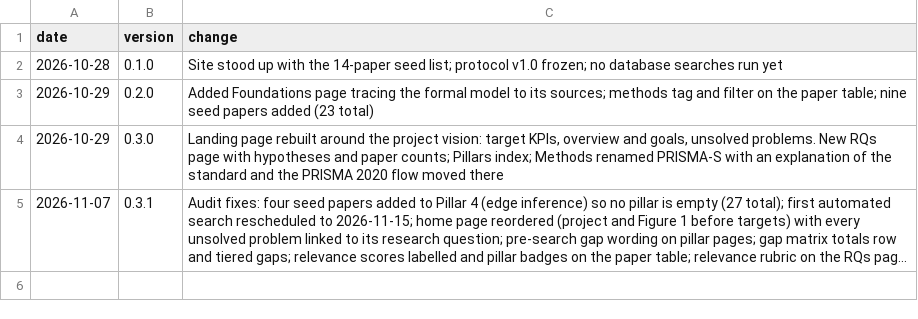
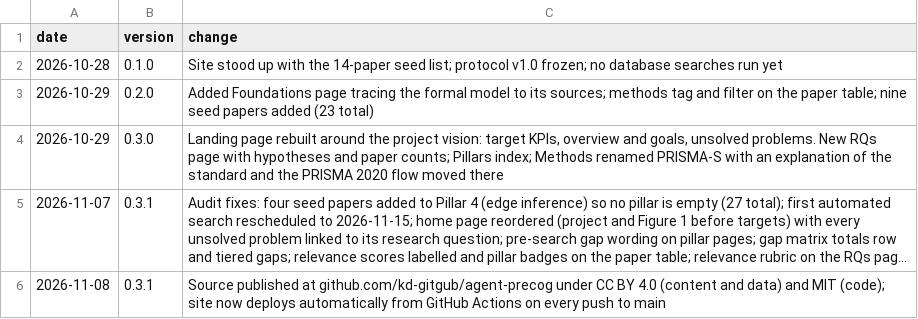
Before and after one commit to agent-precog/agent-precog, a CSV file: data/changelog.csv, drawn as a sheet; long unchanged cells end in …; the diff names each change by its address in the sheet, - before the commit and + after, or states it on an @@ line.

Commit message:
Changelog: source on GitHub, deploys via Actions

```diff
--- a/data/changelog.csv
+++ b/data/changelog.csv
+row 6: 2026-11-08 | 0.3.1 | Source published at github.com/kd-gitgub/agent-precog under CC BY 4.0 (content and data) and MIT (code); site now deploys automatically from GitHub Actions on every push to main
```
